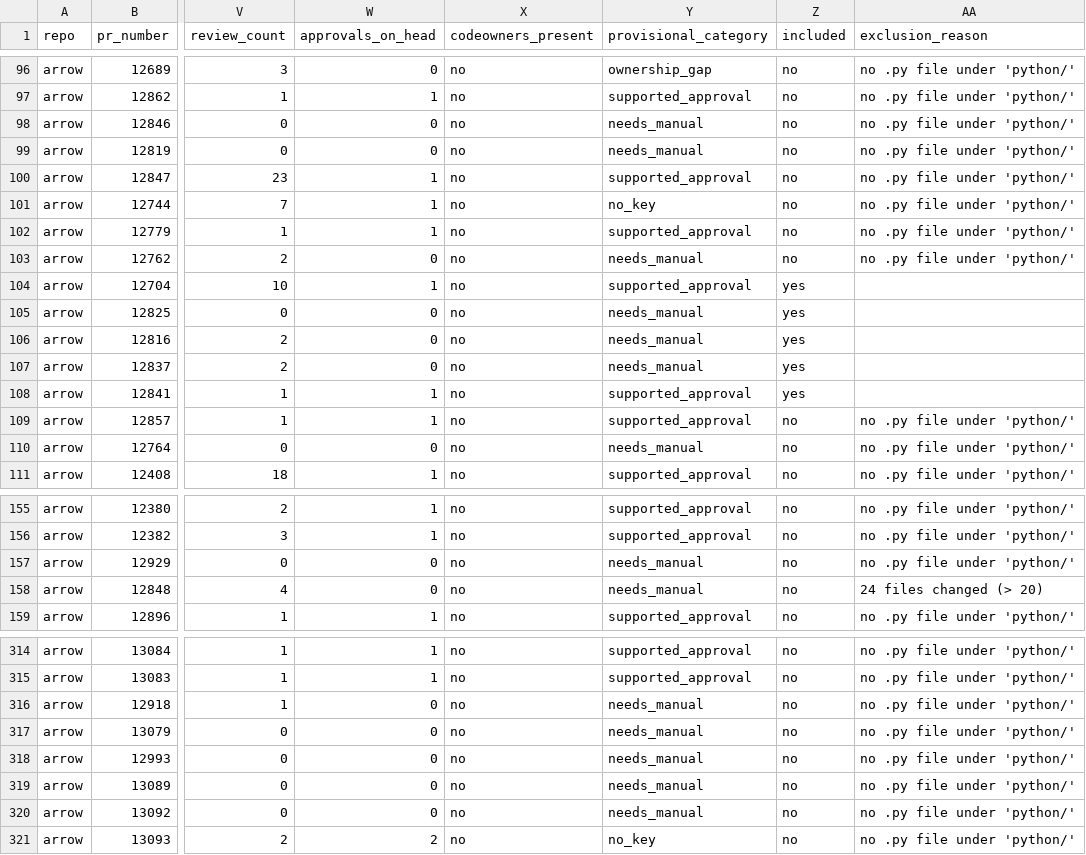
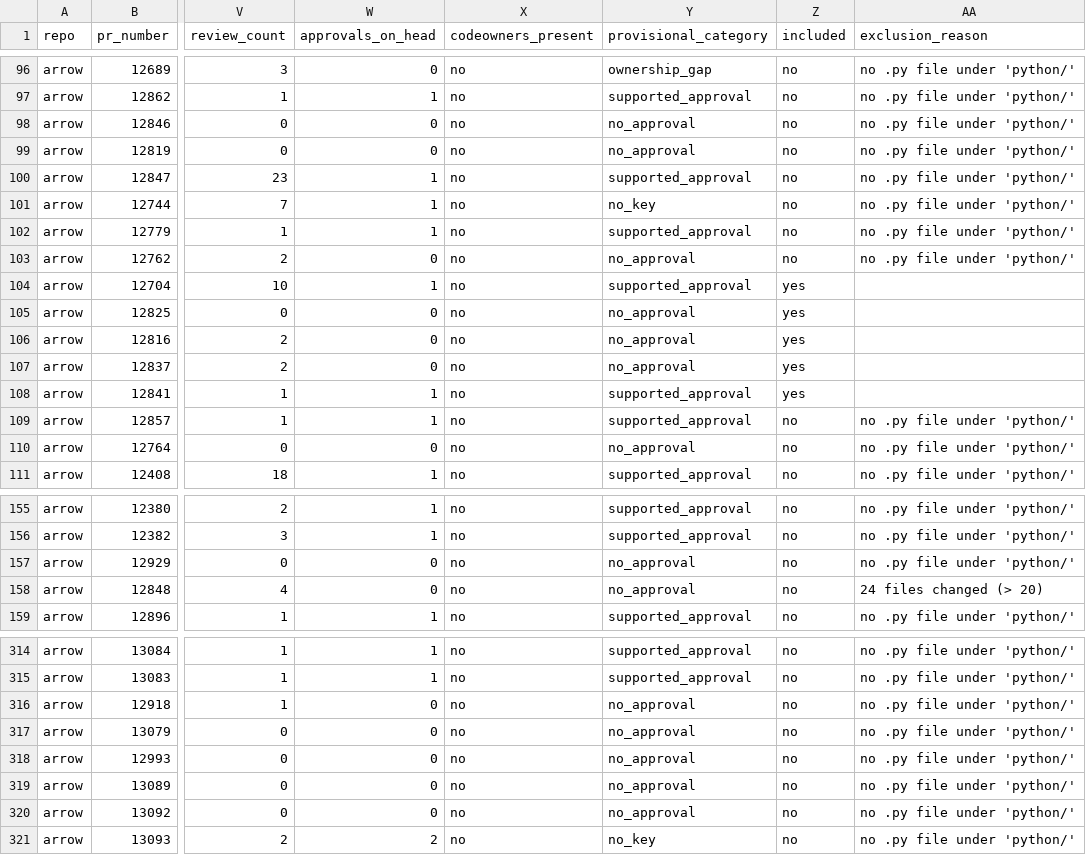
Before and after one commit to codeatlas-fyp/codeatlas-eval, a CSV file: eval/pool/arrow_pool.csv, drawn as a sheet; only a part is shown, gaps mark what is left out; the diff covers the shown part only; the diff names each change by its address in the sheet, - before the commit and + after, or states it on an @@ line.

Commit message:
feat(eval): rename needs_manual to no_approval; no-match moves to the challenge set
build_pool.py's fallback category is no_approval (keyed PR with no
approval on the head commit at or before the merge), a sampling
category, not a label. Every needs_manual value in the three pools and
their issue summaries is renamed. meaningful_link and semantic_no_match
are no longer sampling categories: eval/challenge/README.md lists the
planned controlled scenarios CH-01..CH-12, where no-match is evaluated.

```diff
--- a/eval/pool/arrow_pool.csv
+++ b/eval/pool/arrow_pool.csv
-Y98:Y99 (provisional_category): needs_manual
+Y98:Y99 (provisional_category): no_approval
-Y103 (provisional_category): needs_manual
+Y103 (provisional_category): no_approval
-Y105:Y107 (provisional_category): needs_manual
+Y105:Y107 (provisional_category): no_approval
-Y110 (provisional_category): needs_manual
+Y110 (provisional_category): no_approval
-Y157:Y158 (provisional_category): needs_manual
+Y157:Y158 (provisional_category): no_approval
-Y316:Y320 (provisional_category): needs_manual
+Y316:Y320 (provisional_category): no_approval
```
Also changed, not shown: 83 edited cells elsewhere in this file, eval/pool/airflow_issues.csv, eval/pool/airflow_pool.csv, 6 other files.
